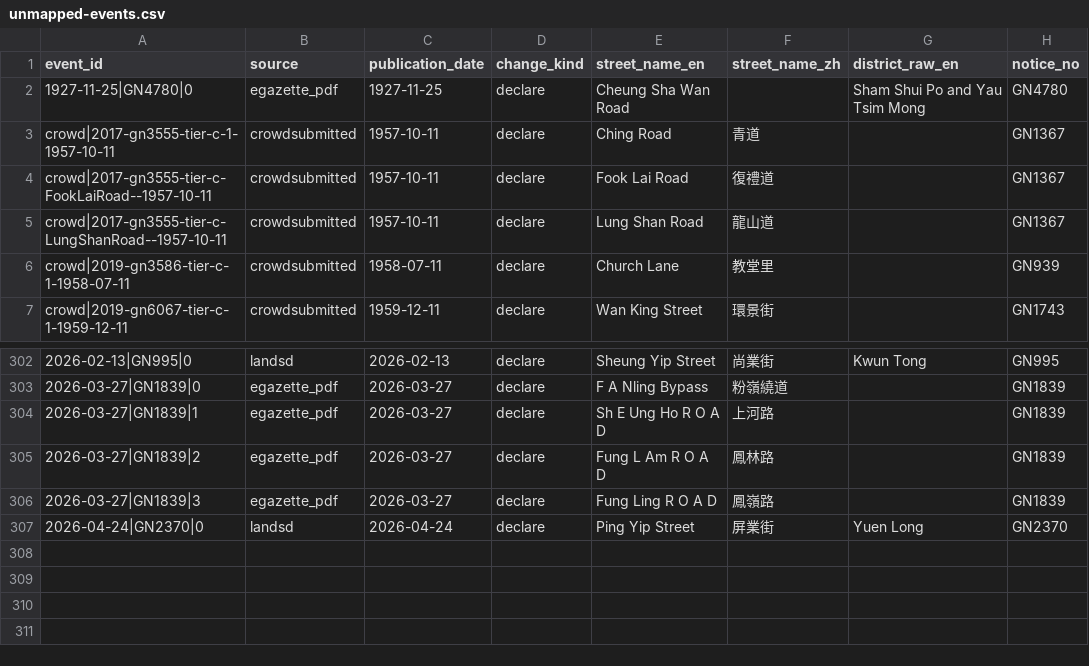
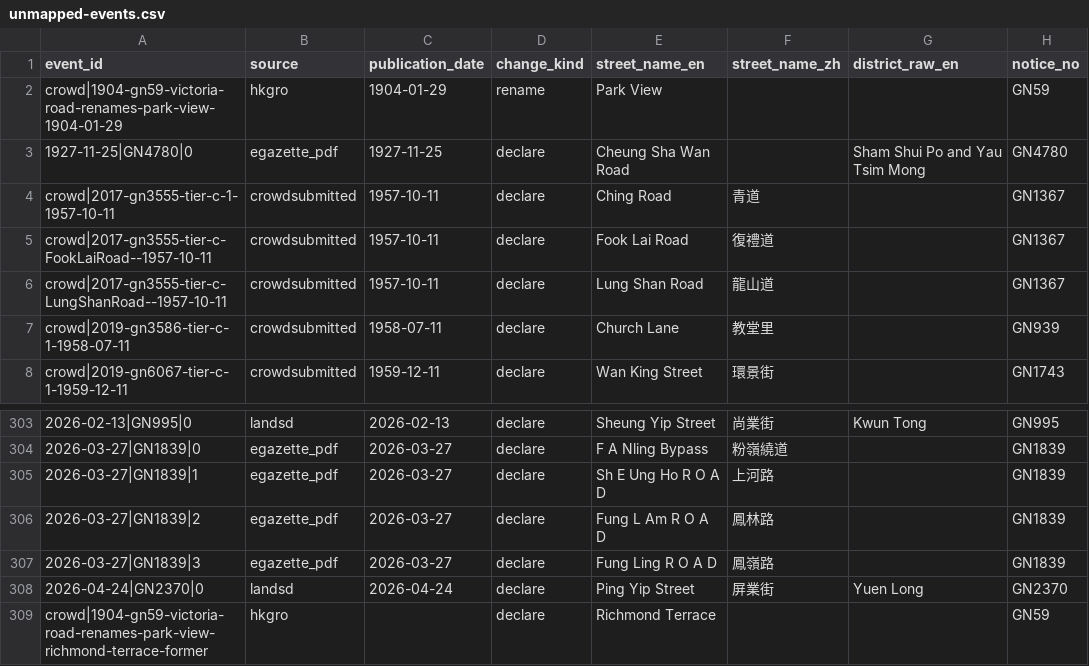
Before and after one commit to cswbrian/street-naming-map, a CSV file: public/data/master/unmapped-events.csv, drawn as a sheet; only a part is shown, gaps mark what is left out; the diff names each change by its address in the sheet, - before the commit and + after, or states it on an @@ line.

```diff
--- a/public/data/master/unmapped-events.csv
+++ b/public/data/master/unmapped-events.csv
+row 2: crowd|1904-gn59-victoria-road-renames-park-view-1904-01-29 | hkgro | 1904-01-29 | rename | Park View |  |  | GN59
+row 309: crowd|1904-gn59-victoria-road-renames-park-view-richmond-terrace-former | hkgro |  | declare | Richmond Terrace |  |  | GN59
```
Also changed, not shown: public/data/master/pending-naming-years.csv, 24 other files.
